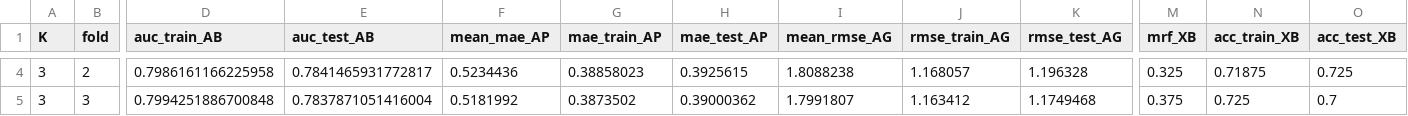
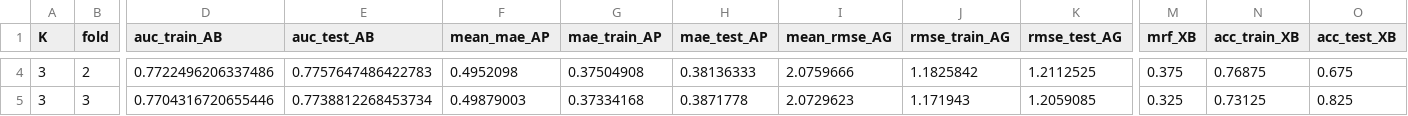
Before and after one commit to mcontisc/PIHAM, a CSV file: data/output/cv/cv_synthetic_data.csv, drawn as a sheet; only a part is shown, gaps mark what is left out; the diff covers the shown part only; the diff names each change by its address in the sheet, - before the commit and + after, or states it on an @@ line.

```diff
--- a/data/output/cv/cv_synthetic_data.csv
+++ b/data/output/cv/cv_synthetic_data.csv
-D4 (auc_train_AB): 0.7986161166225958
+D4 (auc_train_AB): 0.7722496206337486
-E4 (auc_test_AB): 0.7841465931772817
+E4 (auc_test_AB): 0.7757647486422783
-F4 (mean_mae_AP): 0.5234436
+F4 (mean_mae_AP): 0.4952098
-G4 (mae_train_AP): 0.38858023
+G4 (mae_train_AP): 0.37504908
-H4 (mae_test_AP): 0.3925615
+H4 (mae_test_AP): 0.38136333
-I4 (mean_rmse_AG): 1.8088238
+I4 (mean_rmse_AG): 2.0759666
-J4 (rmse_train_AG): 1.168057
+J4 (rmse_train_AG): 1.1825842
-K4 (rmse_test_AG): 1.196328
+K4 (rmse_test_AG): 1.2112525
-M4 (mrf_XB): 0.325
+M4 (mrf_XB): 0.375
-N4 (acc_train_XB): 0.71875
+N4 (acc_train_XB): 0.76875
-O4 (acc_test_XB): 0.725
+O4 (acc_test_XB): 0.675
-D5 (auc_train_AB): 0.7994251886700848
+D5 (auc_train_AB): 0.7704316720655446
-E5 (auc_test_AB): 0.7837871051416004
+E5 (auc_test_AB): 0.7738812268453734
-F5 (mean_mae_AP): 0.5181992
+F5 (mean_mae_AP): 0.49879003
-G5 (mae_train_AP): 0.3873502
+G5 (mae_train_AP): 0.37334168
-H5 (mae_test_AP): 0.39000362
+H5 (mae_test_AP): 0.3871778
-I5 (mean_rmse_AG): 1.7991807
+I5 (mean_rmse_AG): 2.0729623
-J5 (rmse_train_AG): 1.163412
+J5 (rmse_train_AG): 1.171943
-K5 (rmse_test_AG): 1.1749468
+K5 (rmse_test_AG): 1.2059085
-M5 (mrf_XB): 0.375
+M5 (mrf_XB): 0.325
-N5 (acc_train_XB): 0.725
+N5 (acc_train_XB): 0.73125
-O5 (acc_test_XB): 0.7
+O5 (acc_test_XB): 0.825
```
Also changed, not shown: 62 edited cells elsewhere in this file, 11 other files.
